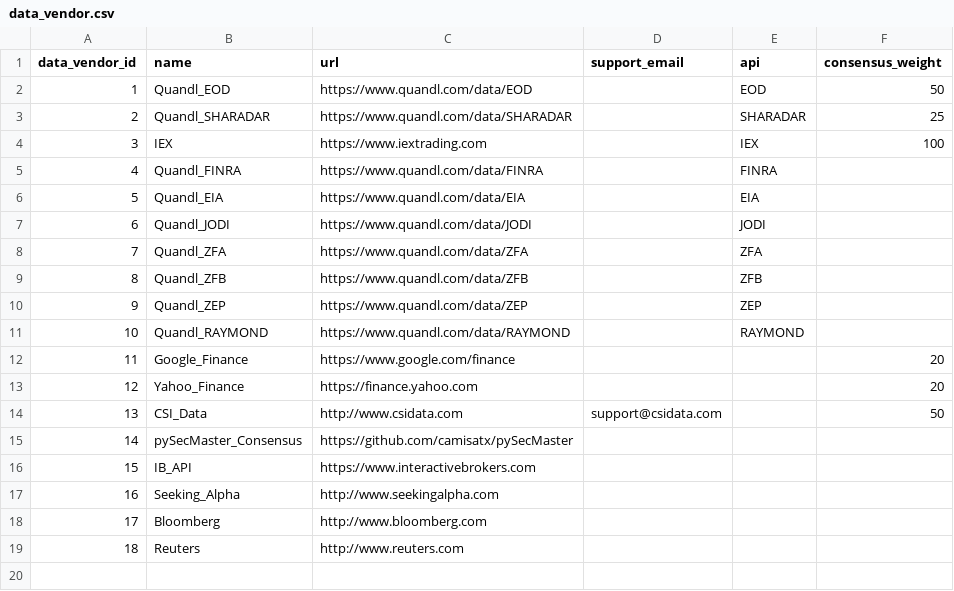
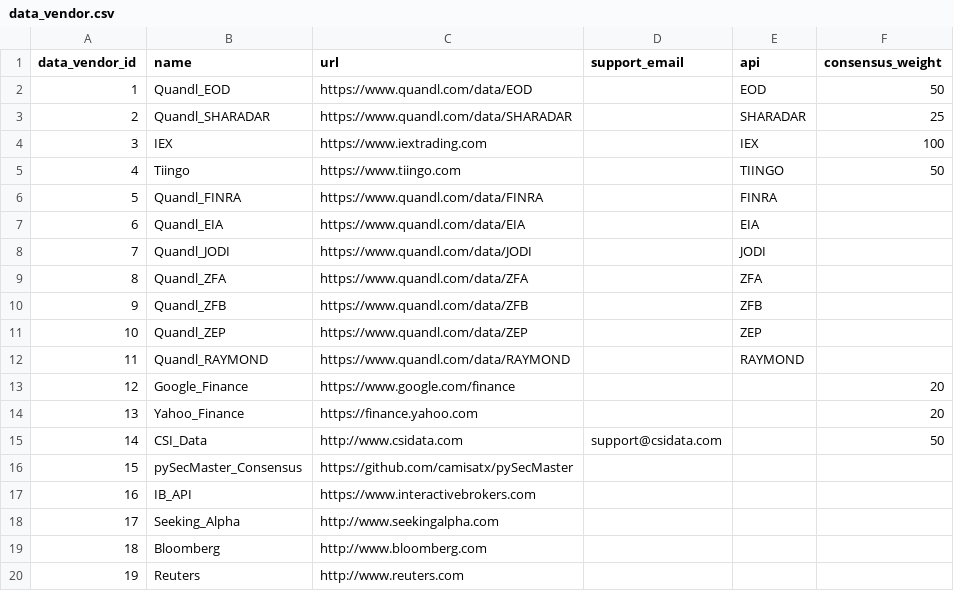
Before and after one commit to orens77/pySecMaster, a CSV file: pySecMaster/load_tables/data_vendor.csv, drawn as a sheet; addresses are those after the commit; the diff names each change by its address in the sheet, - before the commit and + after, or states it on an @@ line.

Commit message:
Update data_vendor.csv

```diff
--- a/pySecMaster/load_tables/data_vendor.csv
+++ b/pySecMaster/load_tables/data_vendor.csv
+row 5: 4 | Tiingo | https://www.tiingo.com |  | TIINGO | 50
@@ column A (data_vendor_id) renumbered from row 6 down @@
```
